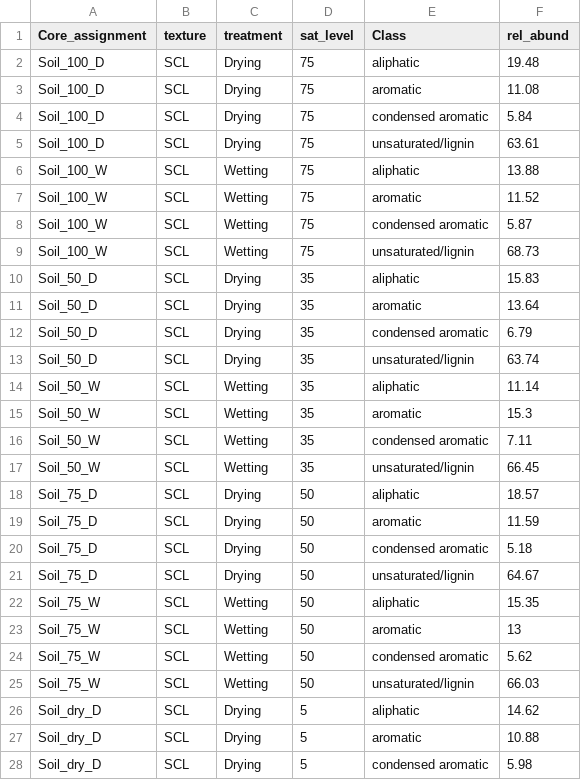
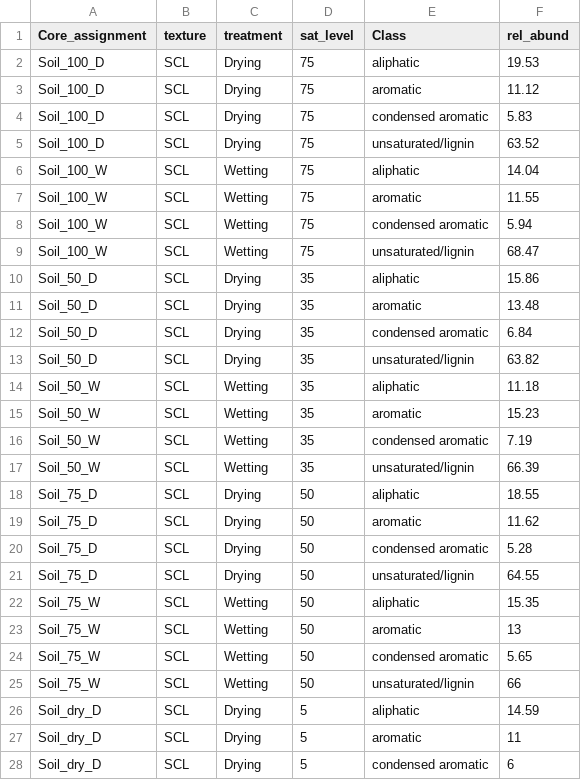
Before and after one commit to kaizadp/hysteresis_and_soil_carbon, a CSV file: data/processed/fticr_relabund_trt.csv, drawn as a sheet; only a part is shown; the diff covers the shown part only.

```diff
--- a/data/processed/fticr_relabund_trt.csv
+++ b/data/processed/fticr_relabund_trt.csv
@@ -1,28 +1,28 @@
 "Core_assignment","texture","treatment","sat_level","Class","rel_abund"
-"Soil_100_D","SCL","Drying",75,"aliphatic",19.48
-"Soil_100_D","SCL","Drying",75,"aromatic",11.08
-"Soil_100_D","SCL","Drying",75,"condensed aromatic",5.84
-"Soil_100_D","SCL","Drying",75,"unsaturated/lignin",63.61
-"Soil_100_W","SCL","Wetting",75,"aliphatic",13.88
-"Soil_100_W","SCL","Wetting",75,"aromatic",11.52
-"Soil_100_W","SCL","Wetting",75,"condensed aromatic",5.87
-"Soil_100_W","SCL","Wetting",75,"unsaturated/lignin",68.73
-"Soil_50_D","SCL","Drying",35,"aliphatic",15.83
-"Soil_50_D","SCL","Drying",35,"aromatic",13.64
-"Soil_50_D","SCL","Drying",35,"condensed aromatic",6.79
-"Soil_50_D","SCL","Drying",35,"unsaturated/lignin",63.74
-"Soil_50_W","SCL","Wetting",35,"aliphatic",11.14
-"Soil_50_W","SCL","Wetting",35,"aromatic",15.3
-"Soil_50_W","SCL","Wetting",35,"condensed aromatic",7.11
-"Soil_50_W","SCL","Wetting",35,"unsaturated/lignin",66.45
-"Soil_75_D","SCL","Drying",50,"aliphatic",18.57
-"Soil_75_D","SCL","Drying",50,"aromatic",11.59
-"Soil_75_D","SCL","Drying",50,"condensed aromatic",5.18
-"Soil_75_D","SCL","Drying",50,"unsaturated/lignin",64.67
+"Soil_100_D","SCL","Drying",75,"aliphatic",19.53
+"Soil_100_D","SCL","Drying",75,"aromatic",11.12
+"Soil_100_D","SCL","Drying",75,"condensed aromatic",5.83
+"Soil_100_D","SCL","Drying",75,"unsaturated/lignin",63.52
+"Soil_100_W","SCL","Wetting",75,"aliphatic",14.04
+"Soil_100_W","SCL","Wetting",75,"aromatic",11.55
+"Soil_100_W","SCL","Wetting",75,"condensed aromatic",5.94
+"Soil_100_W","SCL","Wetting",75,"unsaturated/lignin",68.47
+"Soil_50_D","SCL","Drying",35,"aliphatic",15.86
+"Soil_50_D","SCL","Drying",35,"aromatic",13.48
+"Soil_50_D","SCL","Drying",35,"condensed aromatic",6.84
+"Soil_50_D","SCL","Drying",35,"unsaturated/lignin",63.82
+"Soil_50_W","SCL","Wetting",35,"aliphatic",11.18
+"Soil_50_W","SCL","Wetting",35,"aromatic",15.23
+"Soil_50_W","SCL","Wetting",35,"condensed aromatic",7.19
+"Soil_50_W","SCL","Wetting",35,"unsaturated/lignin",66.39
+"Soil_75_D","SCL","Drying",50,"aliphatic",18.55
+"Soil_75_D","SCL","Drying",50,"aromatic",11.62
+"Soil_75_D","SCL","Drying",50,"condensed aromatic",5.28
+"Soil_75_D","SCL","Drying",50,"unsaturated/lignin",64.55
 "Soil_75_W","SCL","Wetting",50,"aliphatic",15.35
 "Soil_75_W","SCL","Wetting",50,"aromatic",13
-"Soil_75_W","SCL","Wetting",50,"condensed aromatic",5.62
-"Soil_75_W","SCL","Wetting",50,"unsaturated/lignin",66.03
-"Soil_dry_D","SCL","Drying",5,"aliphatic",14.62
-"Soil_dry_D","SCL","Drying",5,"aromatic",10.88
-"Soil_dry_D","SCL","Drying",5,"condensed aromatic",5.98
+"Soil_75_W","SCL","Wetting",50,"condensed aromatic",5.65
+"Soil_75_W","SCL","Wetting",50,"unsaturated/lignin",66
+"Soil_dry_D","SCL","Drying",5,"aliphatic",14.59
+"Soil_dry_D","SCL","Drying",5,"aromatic",11
+"Soil_dry_D","SCL","Drying",5,"condensed aromatic",6
```
Also changed, not shown: 32 edited cells elsewhere in this file, data/processed/fticr_relabund.csv, 20 other files.
